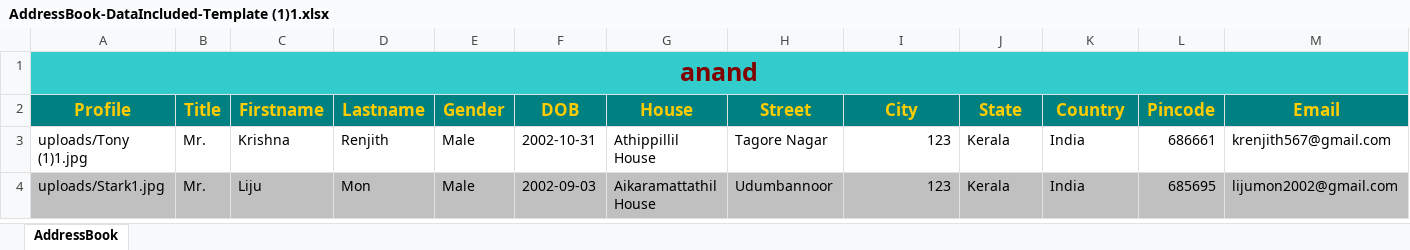
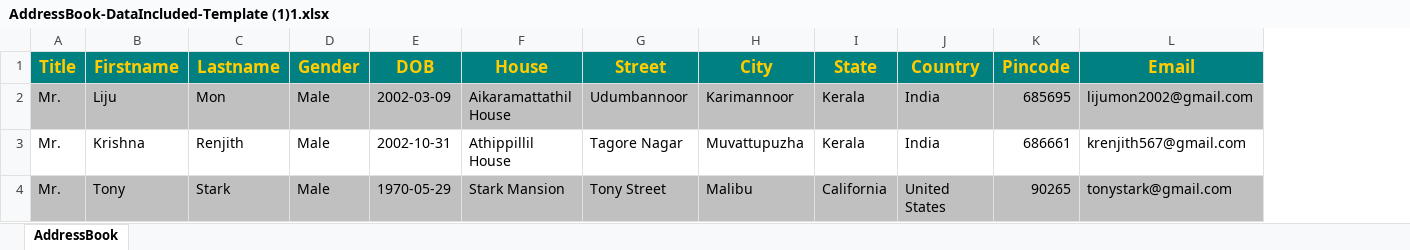
Before and after one commit to anandvishnu2001/Training---1, an Excel workbook: Addressbook/uploads/AddressBook-DataIncluded-Template (1)1.xlsx, sheet AddressBook, drawn as a sheet; only a part is shown; values as stored, in another font and other column widths than the file's, no borders; charts and pictures not drawn; removed rows and columns are numbered as before the commit, all else as after; rows hold the shown columns only; the diff names each change by its address in the sheet, - before the commit and + after, or states it on an @@ line.

```diff
--- a/Addressbook/uploads/AddressBook-DataIncluded-Template (1)1.xlsx (sheet AddressBook)
+++ b/Addressbook/uploads/AddressBook-DataIncluded-Template (1)1.xlsx (sheet AddressBook)
-column A (Profile), row 3: uploads/Tony (1)1.jpg
-row 1: anand
+row 2: Mr. | Liju | Mon | Male | 2002-03-09 | Aikaramattathil House | Udumbannoor | Karimannoor | Kerala | India | 685695 | lijumon2002@gmail.com
-H3 (City): 123
+H3 (City): Muvattupuzha
-row 4: uploads/Stark1.jpg | Mr. | Liju | Mon | Male | 2002-09-03 | Aikaramattathil House | Udumbannoor | 123 | Kerala | India | 685695 | lijumon2002@gmail.com
+row 4: Mr. | Tony | Stark | Male | 1970-05-29 | Stark Mansion | Tony Street | Malibu | California | United States | 90265 | tonystark@gmail.com
```
Also changed, not shown: charts or pictures, Addressbook/uploads/AddressBook-DataIncluded-Template (1).xlsx, 30 other files.
